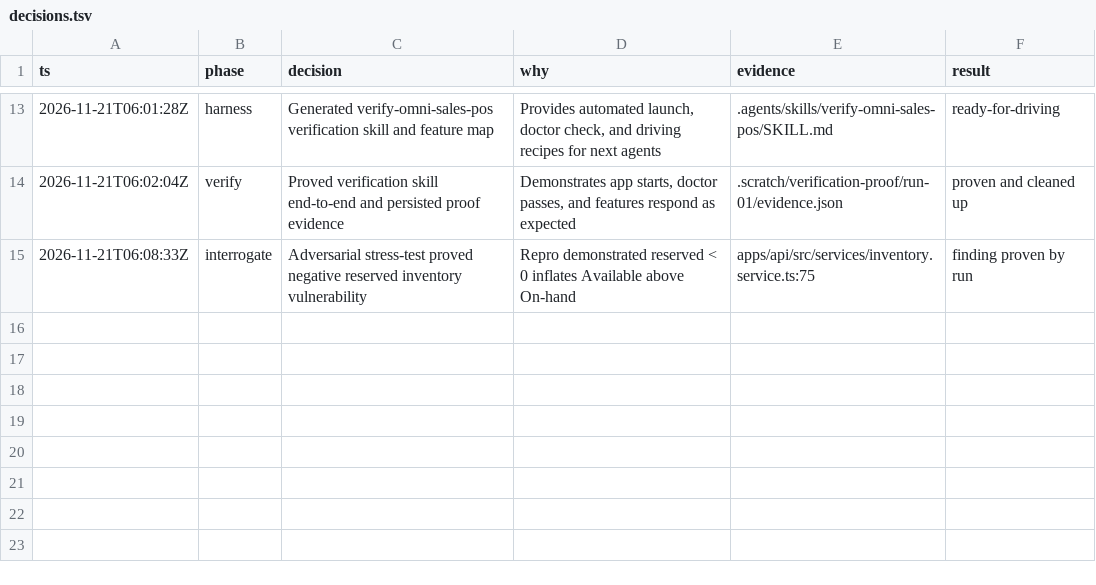
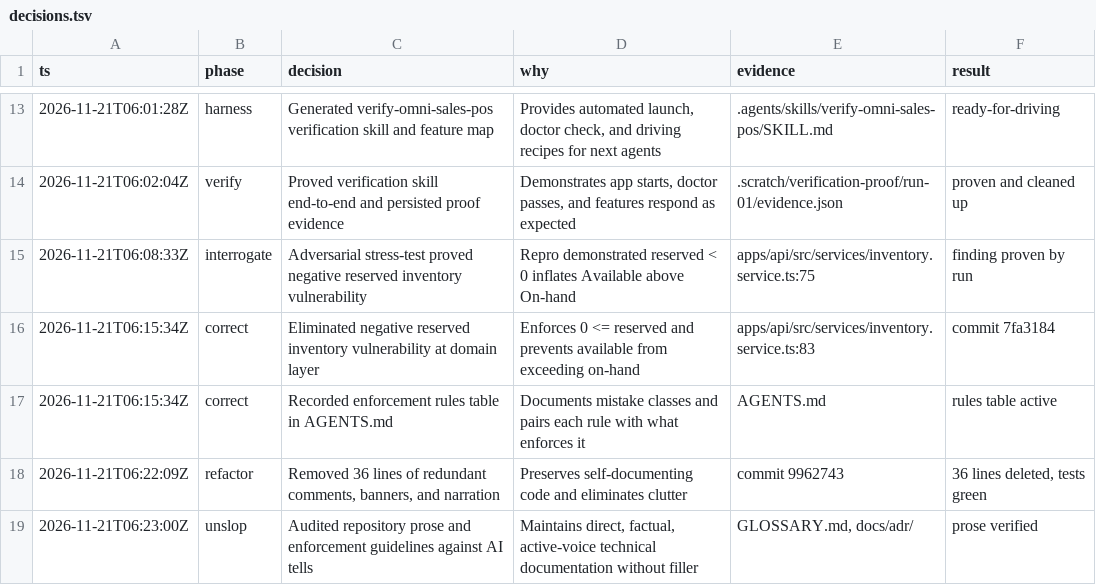
Before and after one commit to akiet84/Omni-channel-Sales-POS-Management-System, a TSV file: decisions.tsv, drawn as a sheet; only a part is shown, gaps mark what is left out.

Commit message:
docs: update decision log in decisions.tsv

```diff
--- a/decisions.tsv
+++ b/decisions.tsv
@@ -15 +15,5 @@ ts	phase	decision	why	evidence	result
 2026-11-21T06:08:33Z	interrogate	Adversarial stress-test proved negative reserved inventory vulnerability	Repro demonstrated reserved < 0 inflates Available above On-hand	apps/api/src/services/inventory.service.ts:75	finding proven by run
+2026-11-21T06:15:34Z	correct	Eliminated negative reserved inventory vulnerability at domain layer	Enforces 0 <= reserved and prevents available from exceeding on-hand	apps/api/src/services/inventory.service.ts:83	commit 7fa3184
+2026-11-21T06:15:34Z	correct	Recorded enforcement rules table in AGENTS.md	Documents mistake classes and pairs each rule with what enforces it	AGENTS.md	rules table active
+2026-11-21T06:22:09Z	refactor	Removed 36 lines of redundant comments, banners, and narration	Preserves self-documenting code and eliminates clutter	commit 9962743	36 lines deleted, tests green
+2026-11-21T06:23:00Z	unslop	Audited repository prose and enforcement guidelines against AI tells	Maintains direct, factual, active-voice technical documentation without filler	GLOSSARY.md, docs/adr/	prose verified
```
